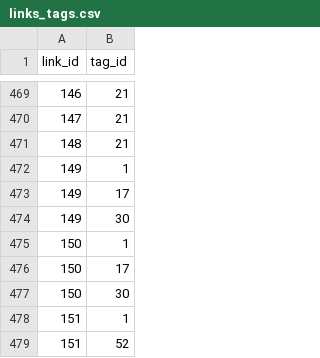
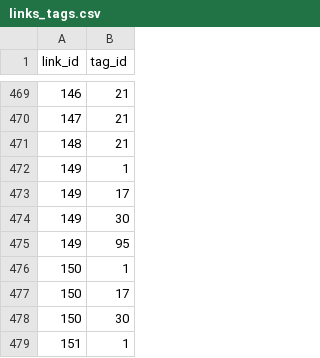
Before and after one commit to AlexandruIca/Stuff, a CSV file: data/links_tags.csv, drawn as a sheet; only a part is shown, gaps mark what is left out; the shorter side is filled out with more unchanged rows; the diff names each change by its address in the sheet, - before the commit and + after, or states it on an @@ line.

Commit message:
Add 'HOF' tag for 'Alpha Compositing'

```diff
--- a/data/links_tags.csv
+++ b/data/links_tags.csv
+row 475: 149 | 95
```
